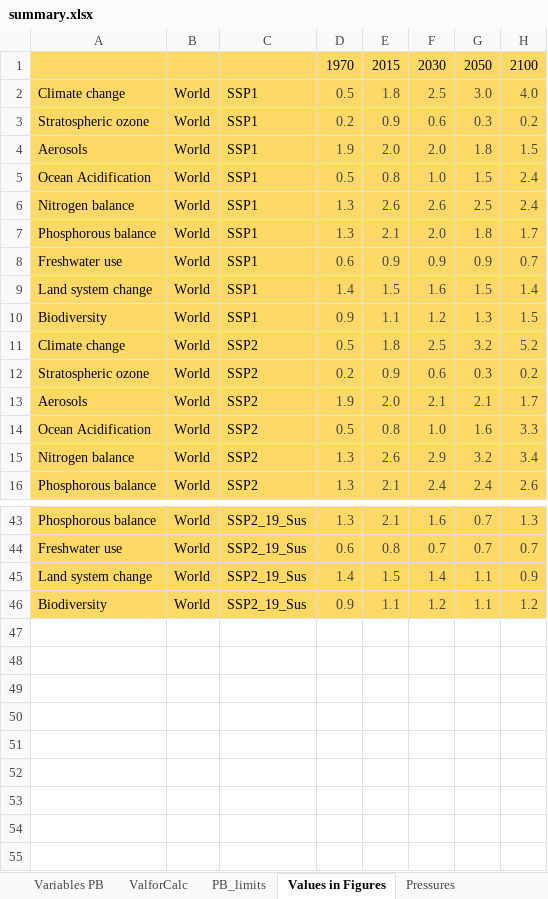
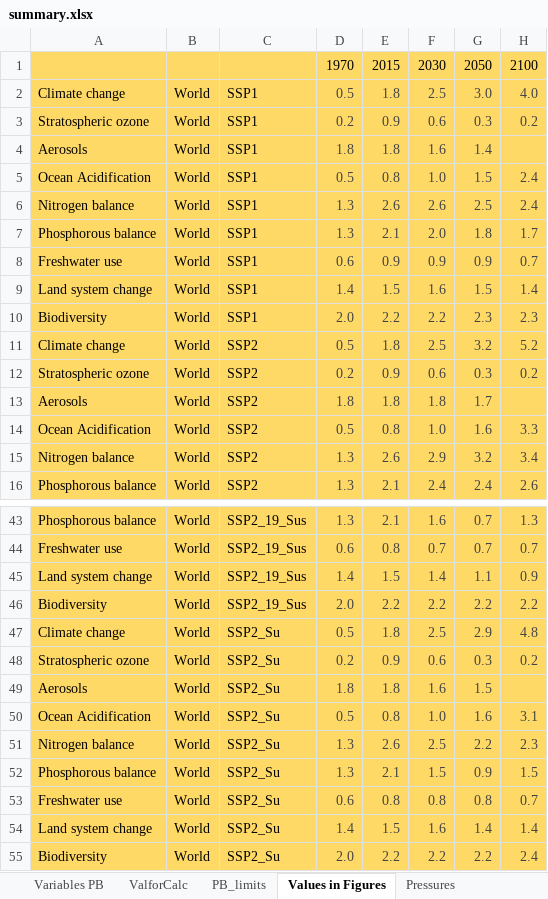
Before and after one commit to imagepbl/planetary_boundaries, an Excel workbook: data/summary.xlsx, sheet Values in Figures, drawn as a sheet; only a part is shown, gaps mark what is left out; values as stored, in another font and other column widths than the file's, no borders; the diff covers the shown part only; the diff names each change by its address in the sheet, - before the commit and + after, or states it on an @@ line.

```diff
--- a/data/summary.xlsx (sheet Values in Figures)
+++ b/data/summary.xlsx (sheet Values in Figures)
-D4: 1.9
+D4: 1.8
-E4: 2.0
+E4: 1.8
-F4: 2.0
+F4: 1.6
-G4: 1.8
+G4: 1.4
-H4: 1.5
+H4: (empty)
-D10: 0.9
+D10: 2.0
-E10: 1.1
+E10: 2.2
-F10: 1.2
+F10: 2.2
-G10: 1.3
+G10: 2.3
-H10: 1.5
+H10: 2.3
-D13: 1.9
+D13: 1.8
-E13: 2.0
+E13: 1.8
-F13: 2.1
+F13: 1.8
-G13: 2.1
+G13: 1.7
-H13: 1.7
+H13: (empty)
-D46: 0.9
+D46: 2.0
-E46: 1.1
+E46: 2.2
-F46: 1.2
+F46: 2.2
-G46: 1.1
+G46: 2.2
-H46: 1.2
+H46: 2.2
+row 47: Climate change | World | SSP2_Su | 0.5 | 1.8 | 2.5 | 2.9 | 4.8
+row 48: Stratospheric ozone | World | SSP2_Su | 0.2 | 0.9 | 0.6 | 0.3 | 0.2
+row 49: Aerosols | World | SSP2_Su | 1.8 | 1.8 | 1.6 | 1.5
+row 50: Ocean Acidification | World | SSP2_Su | 0.5 | 0.8 | 1.0 | 1.6 | 3.1
+row 51: Nitrogen balance | World | SSP2_Su | 1.3 | 2.6 | 2.5 | 2.2 | 2.3
+row 52: Phosphorous balance | World | SSP2_Su | 1.3 | 2.1 | 1.5 | 0.9 | 1.5
+row 53: Freshwater use | World | SSP2_Su | 0.6 | 0.8 | 0.8 | 0.8 | 0.7
+row 54: Land system change | World | SSP2_Su | 1.4 | 1.5 | 1.6 | 1.4 | 1.4
+row 55: Biodiversity | World | SSP2_Su | 2.0 | 2.2 | 2.2 | 2.2 | 2.4
```
Also changed, not shown: 30 edited cells elsewhere in this sheet, sheet PB_limits, sheet Variables PB, sheet ValforCalc, sheet Pressures, hidden cells, 1 other file.
